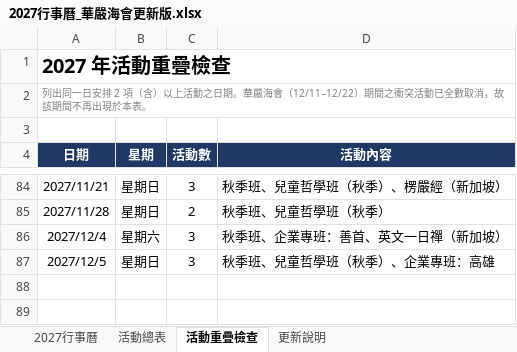
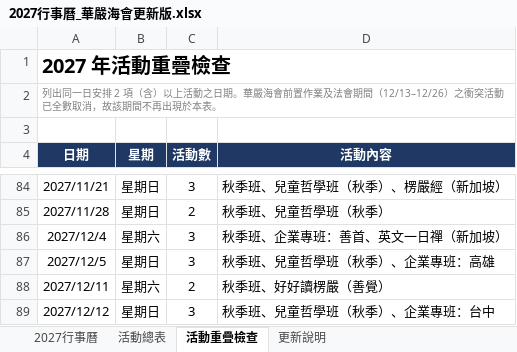
Before and after one commit to twnyda07/baoyan-53can, an Excel workbook: 行事曆/2027行事曆_華嚴海會更新版.xlsx, sheet 活動重疊檢查, drawn as a sheet; only a part is shown, gaps mark what is left out; values as stored, in another font and other column widths than the file's, no borders; the diff names each change by its address in the sheet, - before the commit and + after, or states it on an @@ line.

```diff
--- a/行事曆/2027行事曆_華嚴海會更新版.xlsx (sheet 活動重疊檢查)
+++ b/行事曆/2027行事曆_華嚴海會更新版.xlsx (sheet 活動重疊檢查)
-A2 (日期): …華嚴海會（12/11–12/22）期間之衝突活…
+A2 (日期): …華嚴海會前置作業及法會期間（12/13–12/26）之衝突活…
+row 88: 2027/12/11 | 星期六 | 2 | 秋季班、好好讀楞嚴（善覺）
+row 89: 2027/12/12 | 星期日 | 3 | 秋季班、兒童哲學班（秋季）、企業專班：台中
```
Also changed, not shown: sheet 活動總表, sheet 更新說明, sheet 2027行事曆, 3 other files.
